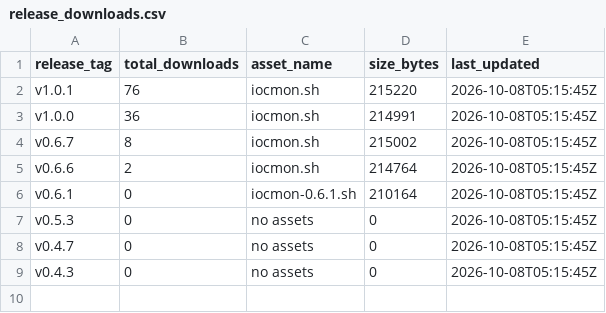
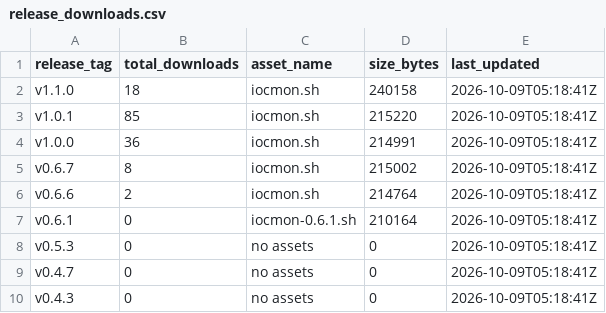
Before and after one commit to ViktorJp/IOCMON, a CSV file: metrics/release_downloads.csv, drawn as a sheet.

```diff
--- a/metrics/release_downloads.csv
+++ b/metrics/release_downloads.csv
@@ -1,9 +1,10 @@
 release_tag,total_downloads,asset_name,size_bytes,last_updated
-v1.0.1,76,iocmon.sh,215220,2026-10-08T05:15:45Z
-v1.0.0,36,iocmon.sh,214991,2026-10-08T05:15:45Z
-v0.6.7,8,iocmon.sh,215002,2026-10-08T05:15:45Z
-v0.6.6,2,iocmon.sh,214764,2026-10-08T05:15:45Z
-v0.6.1,0,iocmon-0.6.1.sh,210164,2026-10-08T05:15:45Z
-v0.5.3,0,no assets,0,2026-10-08T05:15:45Z
-v0.4.7,0,no assets,0,2026-10-08T05:15:45Z
-v0.4.3,0,no assets,0,2026-10-08T05:15:45Z
+v1.1.0,18,iocmon.sh,240158,2026-10-09T05:18:41Z
+v1.0.1,85,iocmon.sh,215220,2026-10-09T05:18:41Z
+v1.0.0,36,iocmon.sh,214991,2026-10-09T05:18:41Z
+v0.6.7,8,iocmon.sh,215002,2026-10-09T05:18:41Z
+v0.6.6,2,iocmon.sh,214764,2026-10-09T05:18:41Z
+v0.6.1,0,iocmon-0.6.1.sh,210164,2026-10-09T05:18:41Z
+v0.5.3,0,no assets,0,2026-10-09T05:18:41Z
+v0.4.7,0,no assets,0,2026-10-09T05:18:41Z
+v0.4.3,0,no assets,0,2026-10-09T05:18:41Z
```
